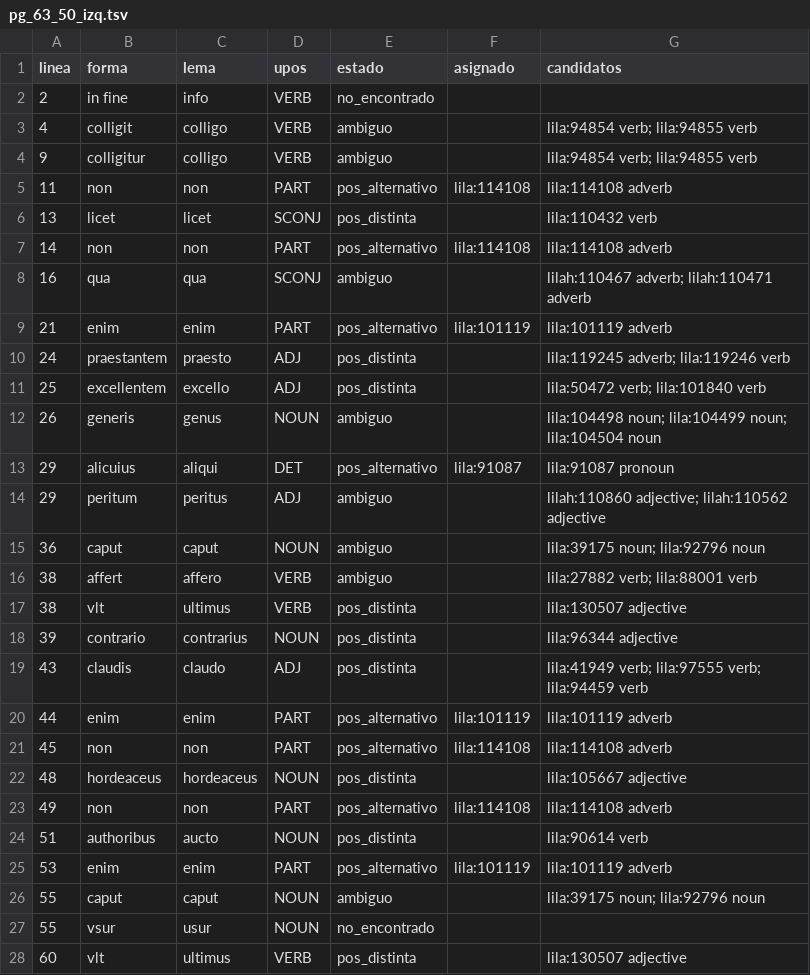
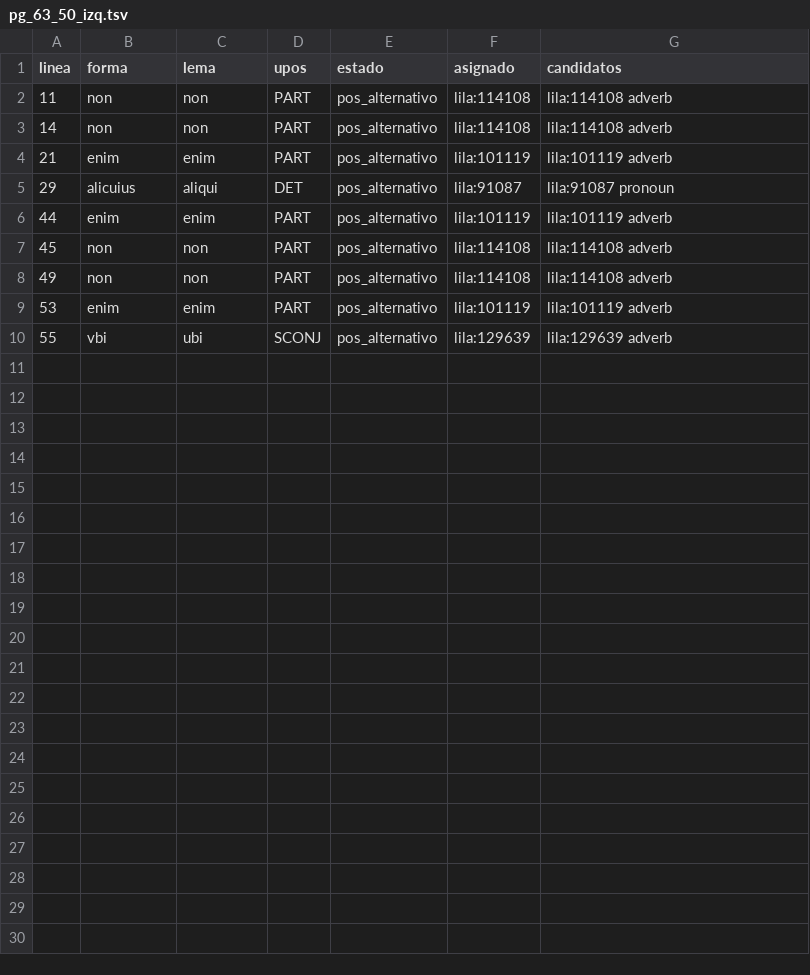
Before and after one commit to afvial/onate, a TSV file: lila/paginas/pg_63_50_izq.tsv, drawn as a sheet; removed rows and columns are numbered as before the commit, all else as after; the diff names each change by its address in the sheet, - before the commit and + after, or states it on an @@ line.

Commit message:
pg_63_50_izq: lemas de LiLa (caput, colligo, affero, genus, licet, peritus, finis, versiculus); abreviaturas vlt., vsur.; fin. → fine

```diff
--- a/lila/paginas/pg_63_50_izq.tsv
+++ b/lila/paginas/pg_63_50_izq.tsv
-row 2: 2 | in fine | info | VERB | no_encontrado
-row 3: 4 | colligit | colligo | VERB | ambiguo |  | lila:94854 verb; lila:94855 verb
-row 4: 9 | colligitur | colligo | VERB | ambiguo |  | lila:94854 verb; lila:94855 verb
-row 6: 13 | licet | licet | SCONJ | pos_distinta |  | lila:110432 verb
-row 8: 16 | qua | qua | SCONJ | ambiguo |  | lilah:110467 adverb; lilah:110471 adverb
-row 10: 24 | praestantem | praesto | ADJ | pos_distinta |  | lila:119245 adverb; lila:119246 verb
-row 11: 25 | excellentem | excello | ADJ | pos_distinta |  | lila:50472 verb; lila:101840 verb
-row 12: 26 | generis | genus | NOUN | ambiguo |  | lila:104498 noun; lila:104499 noun; lila:104504 noun
-row 14: 29 | peritum | peritus | ADJ | ambiguo |  | lilah:110860 adjective; lilah:110562 adjective
-row 15: 36 | caput | caput | NOUN | ambiguo |  | lila:39175 noun; lila:92796 noun
-row 16: 38 | affert | affero | VERB | ambiguo |  | lila:27882 verb; lila:88001 verb
-row 17: 38 | vlt | ultimus | VERB | pos_distinta |  | lila:130507 adjective
-row 18: 39 | contrario | contrarius | NOUN | pos_distinta |  | lila:96344 adjective
-row 19: 43 | claudis | claudo | ADJ | pos_distinta |  | lila:41949 verb; lila:97555 verb; lila:94459 verb
-row 22: 48 | hordeaceus | hordeaceus | NOUN | pos_distinta |  | lila:105667 adjective
-row 24: 51 | authoribus | aucto | NOUN | pos_distinta |  | lila:90614 verb
-row 26: 55 | caput | caput | NOUN | ambiguo |  | lila:39175 noun; lila:92796 noun
-row 27: 55 | vsur | usur | NOUN | no_encontrado
-row 28: 60 | vlt | ultimus | VERB | pos_distinta |  | lila:130507 adjective
+row 10: 55 | vbi | ubi | SCONJ | pos_alternativo | lila:129639 | lila:129639 adverb
```
Also changed, not shown: lila/excepciones.tsv, lila/pendientes.tsv, 12 other files.
